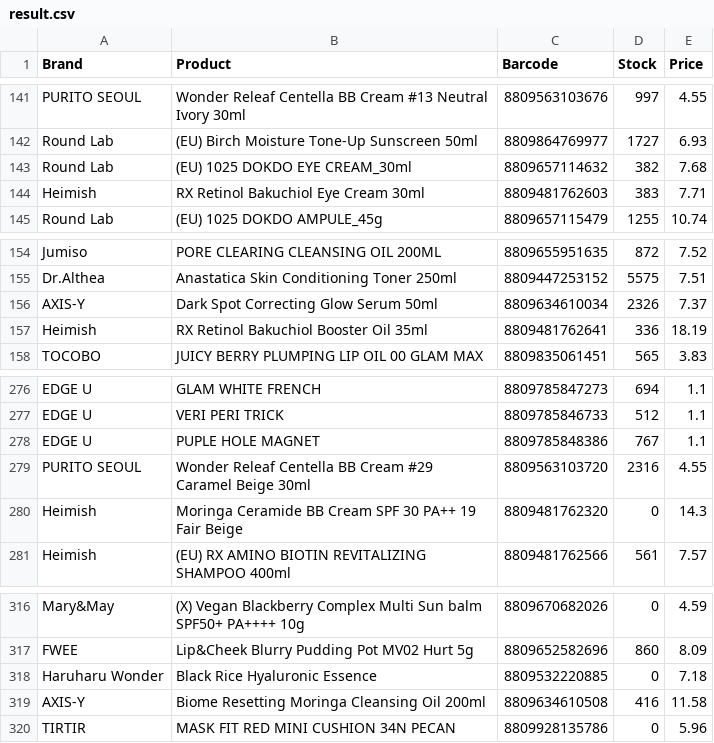
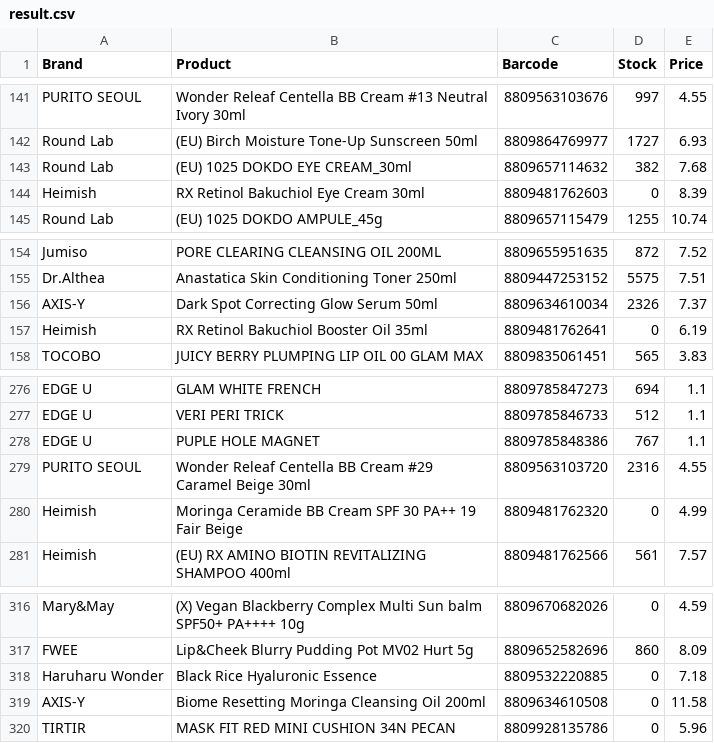
Before and after one commit to juneselhossini/style_korean, a CSV file: result.csv, drawn as a sheet; only a part is shown, gaps mark what is left out.

Commit message:
Update result.csv 2025-11-23 16:51:13

```diff
--- a/result.csv
+++ b/result.csv
@@ -143,3 +143,3 @@ Round Lab,(EU) Birch Moisture Tone-Up Sunscreen 50ml,8809864769977,1727,6.93
 Round Lab,(EU) 1025 DOKDO EYE CREAM_30ml,8809657114632,382,7.68
-Heimish,RX Retinol Bakuchiol Eye Cream 30ml,8809481762603,383,7.71
+Heimish,RX Retinol Bakuchiol Eye Cream 30ml,8809481762603,0,8.39
 Round Lab,(EU) 1025 DOKDO AMPULE_45g,8809657115479,1255,10.74
@@ -156,3 +156,3 @@ Dr.Althea,Anastatica Skin Conditioning Toner 250ml,8809447253152,5575,7.51
 AXIS-Y,Dark Spot Correcting Glow Serum 50ml,8809634610034,2326,7.37
-Heimish,RX Retinol Bakuchiol Booster Oil 35ml,8809481762641,336,18.19
+Heimish,RX Retinol Bakuchiol Booster Oil 35ml,8809481762641,0,6.19
 TOCOBO,JUICY BERRY PLUMPING LIP OIL 00 GLAM MAX,8809835061451,565,3.83
@@ -279,3 +279,3 @@ EDGE U,PUPLE HOLE MAGNET,8809785848386,767,1.1
 PURITO SEOUL,Wonder Releaf Centella BB Cream #29 Caramel Beige 30ml,8809563103720,2316,4.55
-Heimish,Moringa Ceramide BB Cream SPF 30 PA++ 19 Fair Beige,8809481762320,0,14.3
+Heimish,Moringa Ceramide BB Cream SPF 30 PA++ 19 Fair Beige,8809481762320,0,4.99
 Heimish,(EU) RX AMINO BIOTIN REVITALIZING SHAMPOO 400ml,8809481762566,561,7.57
@@ -318,3 +318,3 @@ FWEE,Lip&Cheek Blurry Pudding Pot MV02 Hurt 5g,8809652582696,860,8.09
 Haruharu Wonder,Black Rice Hyaluronic Essence,8809532220885,0,7.18
-AXIS-Y,Biome Resetting Moringa Cleansing Oil 200ml,8809634610508,416,11.58
+AXIS-Y,Biome Resetting Moringa Cleansing Oil 200ml,8809634610508,0,11.58
 TIRTIR,MASK FIT RED MINI CUSHION 34N PECAN,8809928135786,0,5.96
```
